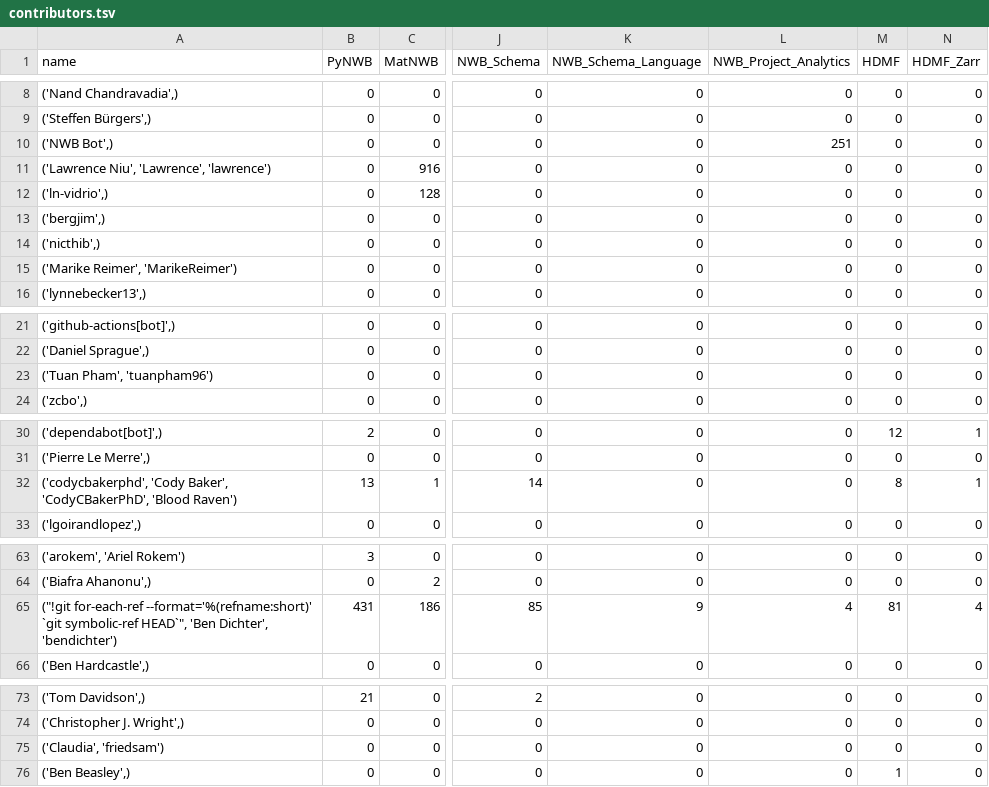
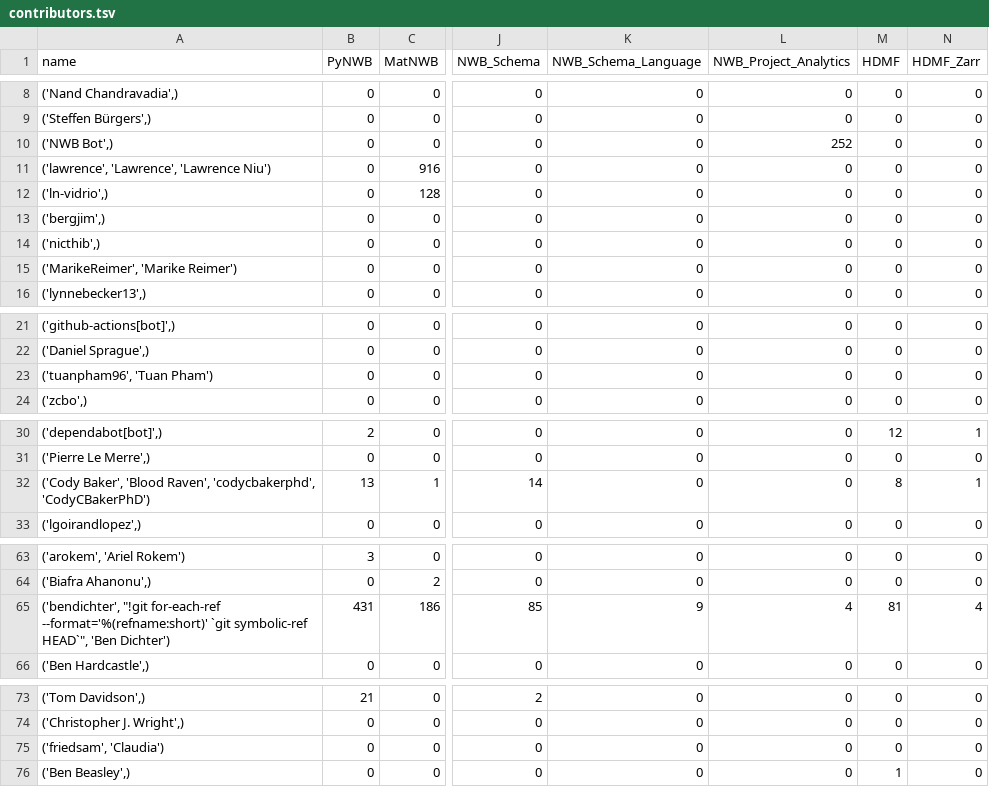
Before and after one commit to NeurodataWithoutBorders/nwb-project-analytics, a TSV file: data/contributors.tsv, drawn as a sheet; only a part is shown, gaps mark what is left out; the diff covers the shown part only; the diff names each change by its address in the sheet, - before the commit and + after, or states it on an @@ line.

```diff
--- a/data/contributors.tsv
+++ b/data/contributors.tsv
-L10 (NWB_Project_Analytics): 251
+L10 (NWB_Project_Analytics): 252
-A11 (name): ('Lawrence Niu', 'Lawrence', 'lawrence')
+A11 (name): ('lawrence', 'Lawrence', 'Lawrence Niu')
-A15 (name): ('Marike Reimer', 'MarikeReimer')
+A15 (name): ('MarikeReimer', 'Marike Reimer')
-A23 (name): ('Tuan Pham', 'tuanpham96')
+A23 (name): ('tuanpham96', 'Tuan Pham')
-A32 (name): ('codycbakerphd', 'Cody Baker', 'CodyCBakerPhD', 'Blood Raven')
+A32 (name): ('Cody Baker', 'Blood Raven', 'codycbakerphd', 'CodyCBakerPhD')
-A65 (name): ("!git for-each-ref --format='%(refname:short)' `git symbolic-ref HEAD`", 'Ben Dichter', 'bendichter')
+A65 (name): ('bendichter', "!git for-each-ref --format='%(refname:short)' `git symbolic-ref HEAD`", 'Ben Dichter')
-A75 (name): ('Claudia', 'friedsam')
+A75 (name): ('friedsam', 'Claudia')
```
Also changed, not shown: 6 edited cells elsewhere in this file, 2 other files.
